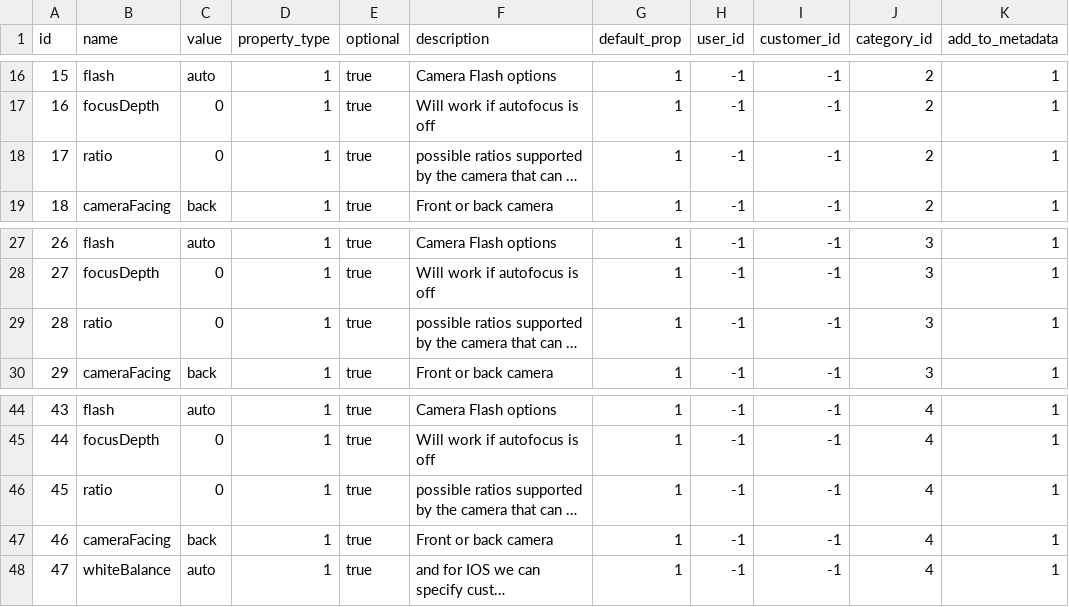
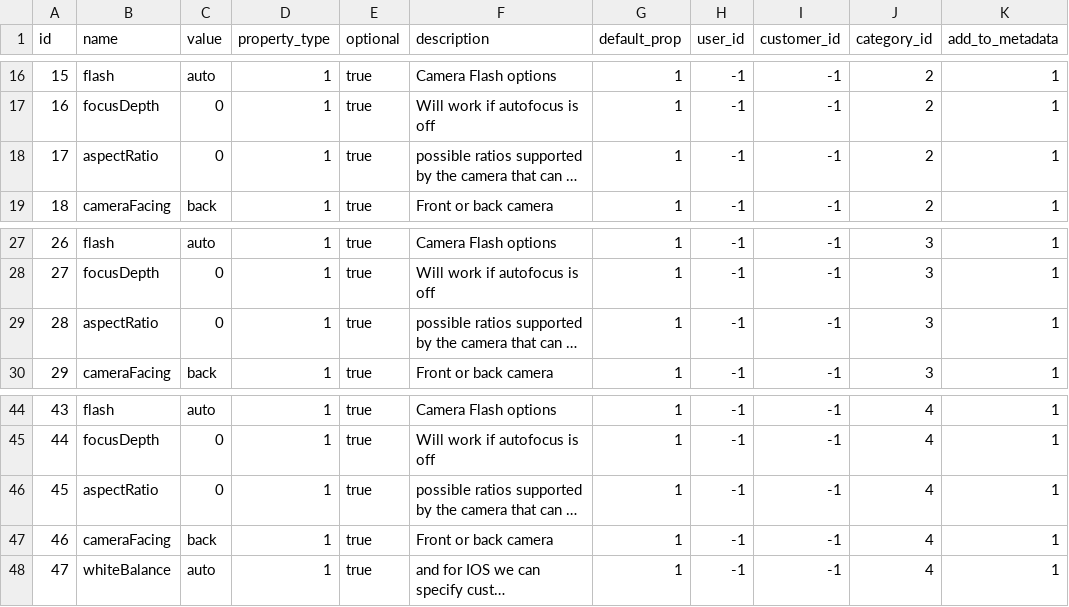
Before and after one commit to shivain22/ds-service, a CSV file: src/main/resources/config/liquibase/fake-data/property.csv, drawn as a sheet; only a part is shown, gaps mark what is left out; long unchanged cells end in …; the diff names each change by its address in the sheet, - before the commit and + after, or states it on an @@ line.

```diff
--- a/src/main/resources/config/liquibase/fake-data/property.csv
+++ b/src/main/resources/config/liquibase/fake-data/property.csv
-B18 (name): ratio
+B18 (name): aspectRatio
-B29 (name): ratio
+B29 (name): aspectRatio
-B46 (name): ratio
+B46 (name): aspectRatio
```
Also changed, not shown: 16 other files.
